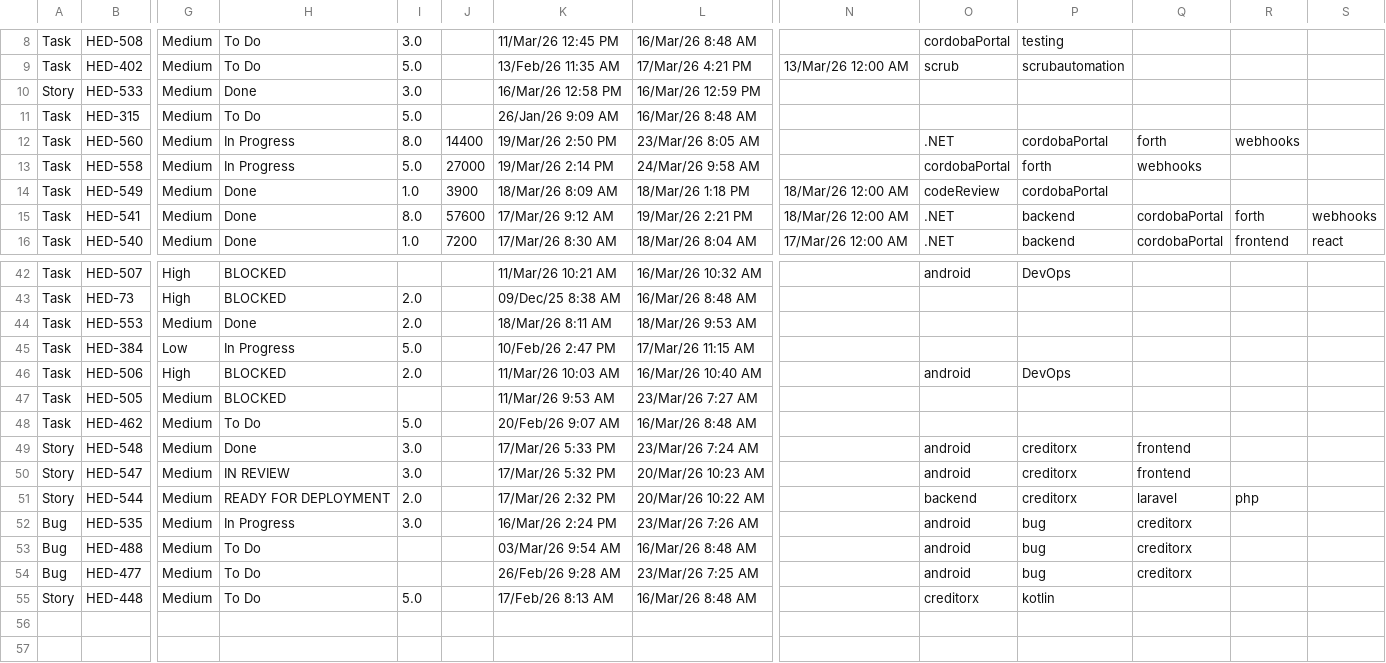
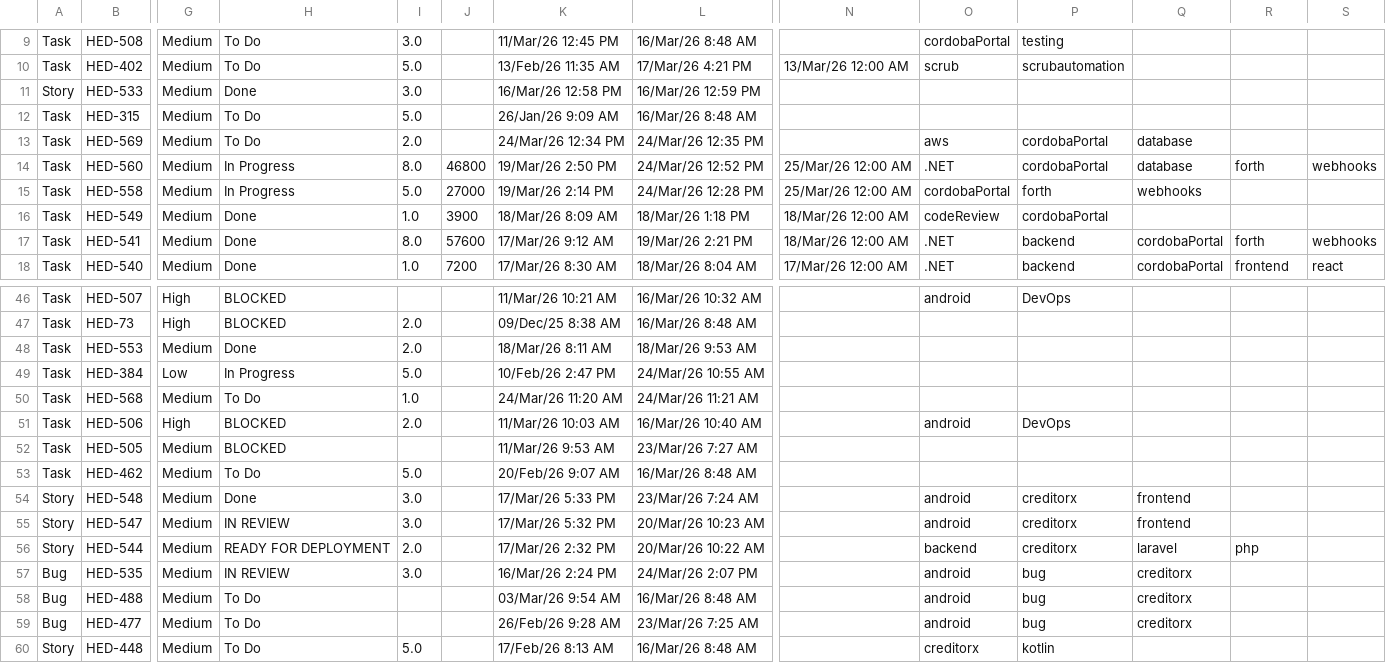
Before and after one commit to guillomal373/jira-team-report, a CSV file: data/sprints-csv/Sprint 9 Summary export (Jira).csv, drawn as a sheet; only a part is shown, gaps mark what is left out; addresses are those after the commit; rows hold the shown columns only; the diff covers the shown part only; the diff names each change by its address in the sheet, - before the commit and + after, or states it on an @@ line.

```diff
--- a/data/sprints-csv/Sprint 9 Summary export (Jira).csv
+++ b/data/sprints-csv/Sprint 9 Summary export (Jira).csv
+row 13: Task | HED-569 | Medium | To Do | 2.0 |  | 24/Mar/26 12:34 PM | 24/Mar/26 12:35 PM |  | aws | cordobaPortal | database
-J14: 14400
+J14: 46800
-L14: 23/Mar/26 8:05 AM
+L14: 24/Mar/26 12:52 PM
-N14:N15: (empty)
+N14:N15: 25/Mar/26 12:00 AM
-Q14: forth
+Q14: database
-R14: webhooks
+R14: forth
-S14: (empty)
+S14: webhooks
-L15: 24/Mar/26 9:58 AM
+L15: 24/Mar/26 12:28 PM
-L49: 17/Mar/26 11:15 AM
+L49: 24/Mar/26 10:55 AM
+row 50: Task | HED-568 | Medium | To Do | 1.0 |  | 24/Mar/26 11:20 AM | 24/Mar/26 11:21 AM
-H57: In Progress
+H57: IN REVIEW
-L57: 23/Mar/26 7:26 AM
+L57: 24/Mar/26 2:07 PM
```
Also changed, not shown: 3 added rows and 33 edited cells elsewhere in this file.
